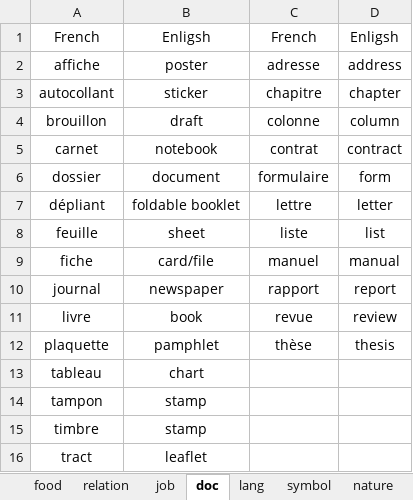
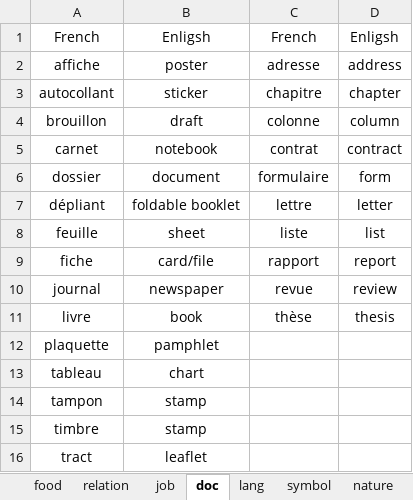
Before and after one commit to ivaquero/lang-romance, an Excel workbook: fr/fr-noun.xlsx, sheet doc, drawn as a sheet; values as stored, in another font and other column widths than the file's, no borders; the diff names each change by its address in the sheet, - before the commit and + after, or states it on an @@ line.

```diff
--- a/fr/fr-noun.xlsx (sheet doc)
+++ b/fr/fr-noun.xlsx (sheet doc)
-C9: manuel
+C9: rapport
-D9: manual
+D9: report
-C10: rapport
+C10: revue
-D10: report
+D10: review
-C11: revue
+C11: thèse
-D11: review
+D11: thesis
-C12: thèse
+C12: (empty)
-D12: thesis
+D12: (empty)
```
Also changed, not shown: sheet loc, es/es-adj.xlsx, es/es-date.xlsx, 9 other files.
